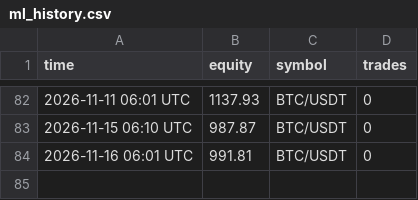
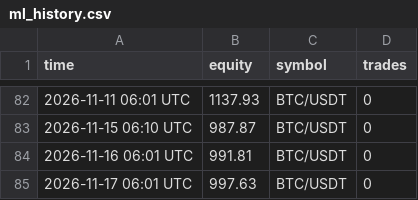
Before and after one commit to megatron-vektorlab/carry-dashboard, a CSV file: data/ml_history.csv, drawn as a sheet; only a part is shown, gaps mark what is left out; the diff names each change by its address in the sheet, - before the commit and + after, or states it on an @@ line.

```diff
--- a/data/ml_history.csv
+++ b/data/ml_history.csv
+row 85: 2026-11-17 06:01 UTC | 997.63 | BTC/USDT | 0
```
Also changed, not shown: data/paper_history.csv, 2 other files.
